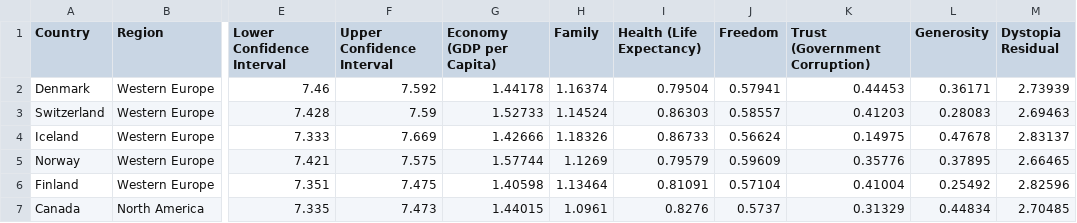
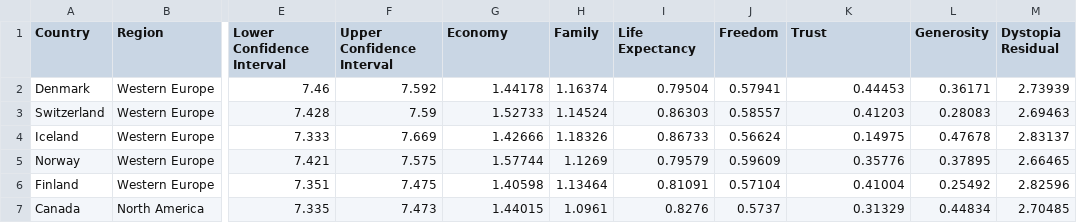
Before and after one commit to eizla/JustForData, a CSV file: 2016.csv, drawn as a sheet; only a part is shown, gaps mark what is left out; the diff names each change by its address in the sheet, - before the commit and + after, or states it on an @@ line.

Commit message:
Update 2016.csv

```diff
--- a/2016.csv
+++ b/2016.csv
-G1: Economy (GDP per Capita)
+G1: Economy
-I1: Health (Life Expectancy)
+I1: Life Expectancy
-K1: Trust (Government Corruption)
+K1: Trust
```
